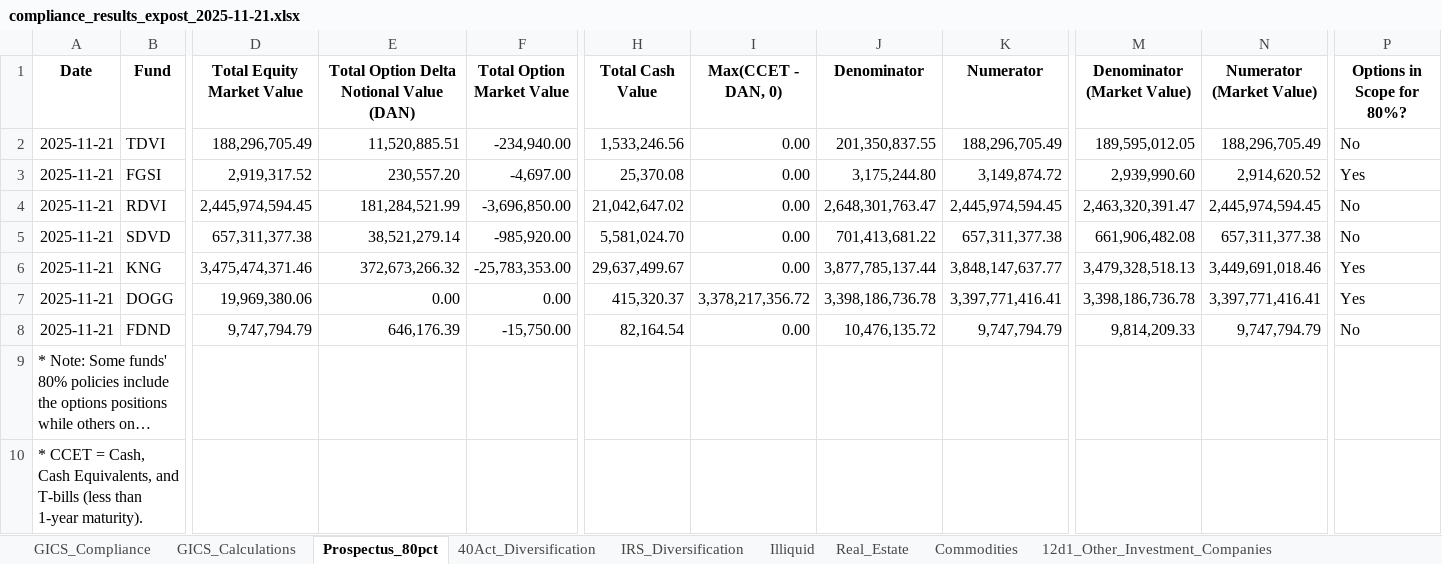
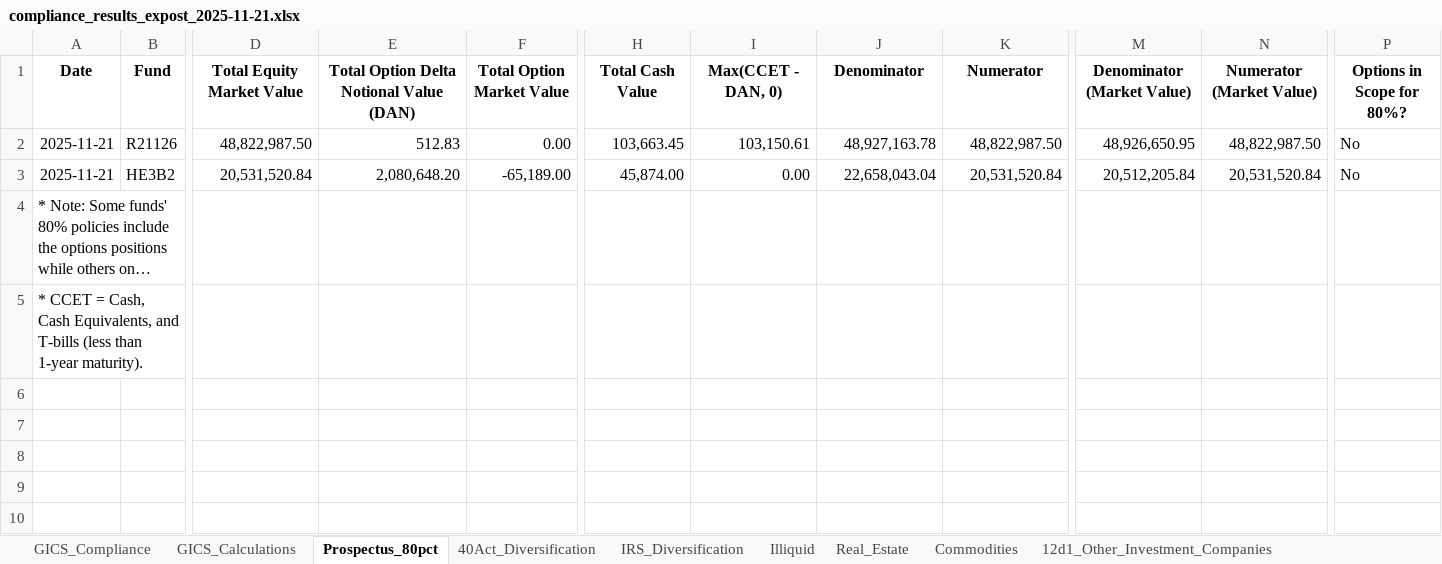
Before and after one commit to pcorc/FundManager, an Excel workbook: outputs/compliance_results_expost_2025-11-21.xlsx, sheet Prospectus_80pct, drawn as a sheet; only a part is shown, gaps mark what is left out; long unchanged cells end in …; values as stored, in another font and other column widths than the file's, no borders; rows hold the shown columns only; the diff names each change by its address in the sheet, - before the commit and + after, or states it on an @@ line.

```diff
--- a/outputs/compliance_results_expost_2025-11-21.xlsx (sheet Prospectus_80pct)
+++ b/outputs/compliance_results_expost_2025-11-21.xlsx (sheet Prospectus_80pct)
-B2 (Fund): TDVI
+B2 (Fund): R21126
-D2 (Total Equity Market Value): 188,296,705.49
+D2 (Total Equity Market Value): 48,822,987.50
-E2: 11,520,885.51
+E2: 512.83
-F2 (Total Option Market Value): -234,940.00
+F2 (Total Option Market Value): 0.00
-H2 (Total Cash Value): 1,533,246.56
+H2 (Total Cash Value): 103,663.45
-I2 (Max(CCET - DAN, 0)): 0.00
+I2 (Max(CCET - DAN, 0)): 103,150.61
-J2 (Denominator): 201,350,837.55
+J2 (Denominator): 48,927,163.78
-K2 (Numerator): 188,296,705.49
+K2 (Numerator): 48,822,987.50
-M2 (Denominator (Market Value)): 189,595,012.05
+M2 (Denominator (Market Value)): 48,926,650.95
-N2 (Numerator (Market Value)): 188,296,705.49
+N2 (Numerator (Market Value)): 48,822,987.50
-B3 (Fund): FGSI
+B3 (Fund): HE3B2
-D3 (Total Equity Market Value): 2,919,317.52
+D3 (Total Equity Market Value): 20,531,520.84
-E3: 230,557.20
+E3: 2,080,648.20
-F3 (Total Option Market Value): -4,697.00
+F3 (Total Option Market Value): -65,189.00
-H3 (Total Cash Value): 25,370.08
+H3 (Total Cash Value): 45,874.00
-J3 (Denominator): 3,175,244.80
+J3 (Denominator): 22,658,043.04
-K3 (Numerator): 3,149,874.72
+K3 (Numerator): 20,531,520.84
-M3 (Denominator (Market Value)): 2,939,990.60
+M3 (Denominator (Market Value)): 20,512,205.84
-N3 (Numerator (Market Value)): 2,914,620.52
+N3 (Numerator (Market Value)): 20,531,520.84
-P3 (Options in Scope for 80%?): Yes
+P3 (Options in Scope for 80%?): No
-row 4: 2025-11-21 | RDVI | 2,445,974,594.45 | 181,284,521.99 | -3,696,850.00 | 21,042,647.02 | 0.00 | 2,648,301,763.47 | 2,445,974,594.45 | 2,463,320,391.47 | 2,445,974,594.45 | No
-row 5: 2025-11-21 | SDVD | 657,311,377.38 | 38,521,279.14 | -985,920.00 | 5,581,024.70 | 0.00 | 701,413,681.22 | 657,311,377.38 | 661,906,482.08 | 657,311,377.38 | No
-row 6: 2025-11-21 | KNG | 3,475,474,371.46 | 372,673,266.32 | -25,783,353.00 | 29,637,499.67 | 0.00 | 3,877,785,137.44 | 3,848,147,637.77 | 3,479,328,518.13 | 3,449,691,018.46 | Yes
-row 7: 2025-11-21 | DOGG | 19,969,380.06 | 0.00 | 0.00 | 415,320.37 | 3,378,217,356.72 | 3,398,186,736.78 | 3,397,771,416.41 | 3,398,186,736.78 | 3,397,771,416.41 | Yes
-row 8: 2025-11-21 | FDND | 9,747,794.79 | 646,176.39 | -15,750.00 | 82,164.54 | 0.00 | 10,476,135.72 | 9,747,794.79 | 9,814,209.33 | 9,747,794.79 | No
```
Also changed, not shown: sheet GICS_Calculations, sheet 40Act_Diversification, sheet IRS_Diversification, sheet 12d3_Securities_Business, sheet 12d1_Other_Investment_Companies, sheet Illiquid, 4 more sheets, outputs/trading_compliance_results_2025-11-21.xlsx, 4 other files.
